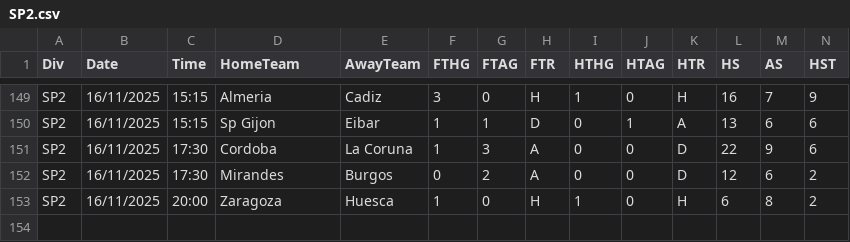
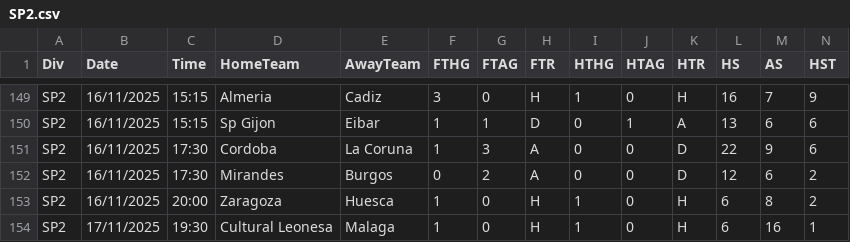
Before and after one commit to LorEri2/StatsMax, a CSV file: CSV_Data/data2025/SP2.csv, drawn as a sheet; only a part is shown, gaps mark what is left out; rows hold the shown columns only; the diff names each change by its address in the sheet, - before the commit and + after, or states it on an @@ line.

```diff
--- a/CSV_Data/data2025/SP2.csv
+++ b/CSV_Data/data2025/SP2.csv
+row 154: SP2 | 17/11/2025 | 19:30 | Cultural Leonesa | Malaga | 1 | 0 | H | 1 | 0 | H | 6 | 16 | 1
```
Also changed, not shown: rapport_cache.csv, 1 other file.
